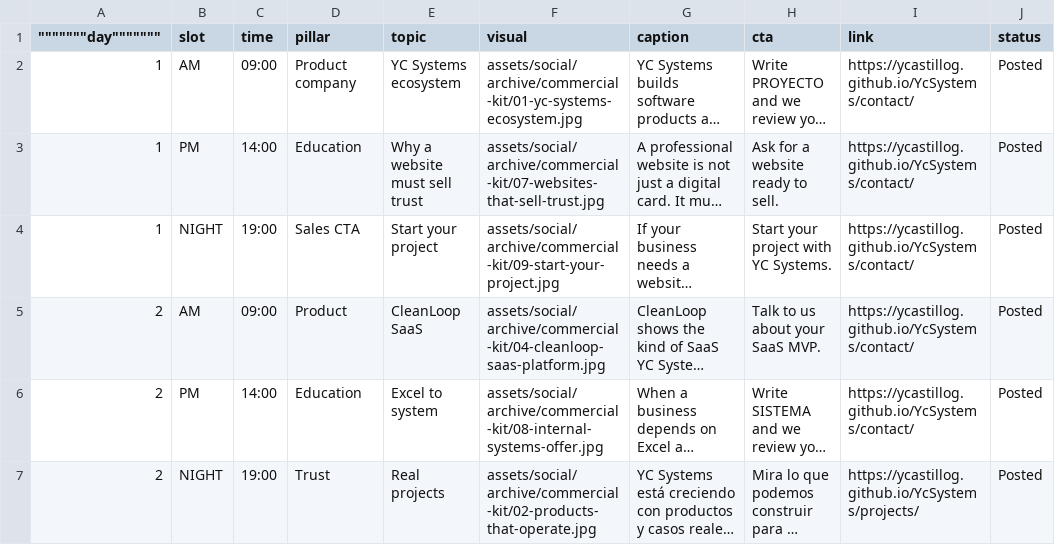
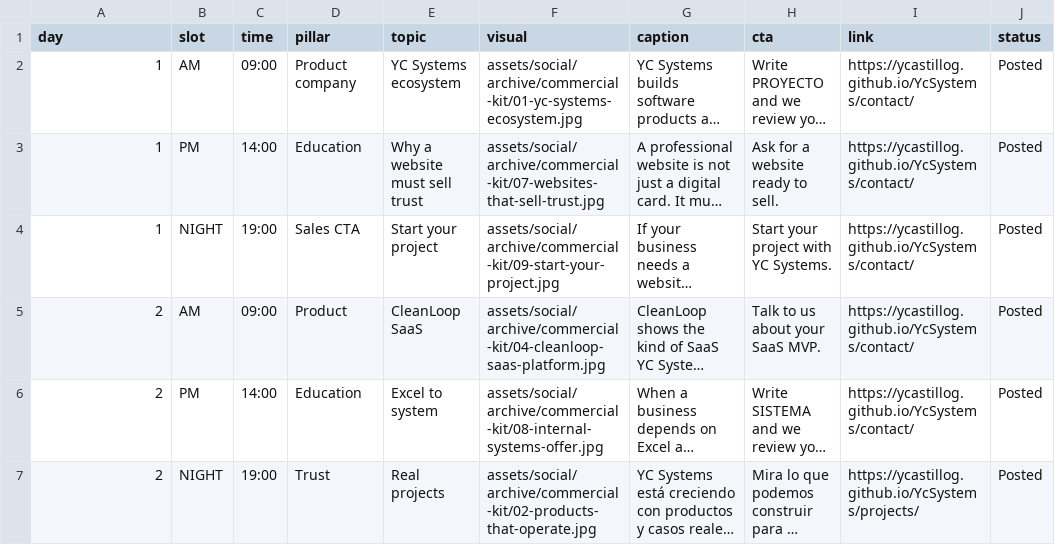
Before and after one commit to Ycastillog/YcSystems, a TSV file: content/yc-systems-facebook-30-day-3x-queue.tsv, drawn as a sheet; only a part is shown; long unchanged cells end in …; the diff names each change by its address in the sheet, - before the commit and + after, or states it on an @@ line.

```diff
--- a/content/yc-systems-facebook-30-day-3x-queue.tsv
+++ b/content/yc-systems-facebook-30-day-3x-queue.tsv
-A1: """""""day"""""""
+A1: day
```
Also changed, not shown: 21 other files.
